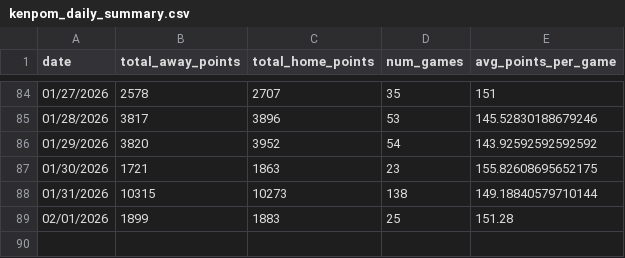
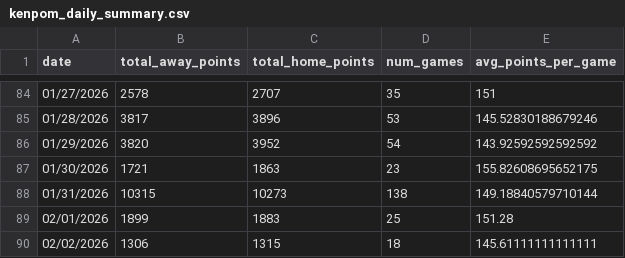
Before and after one commit to AkarshGaonkar/HW5_Q3_Daily_BBall_score_scraper, a CSV file: data/kenpom_daily_summary.csv, drawn as a sheet; only a part is shown, gaps mark what is left out.

```diff
--- a/data/kenpom_daily_summary.csv
+++ b/data/kenpom_daily_summary.csv
@@ -89 +89,2 @@ date,total_away_points,total_home_points,num_games,avg_points_per_game
 02/01/2026,1899,1883,25,151.28
+02/02/2026,1306,1315,18,145.61111111111111
```
